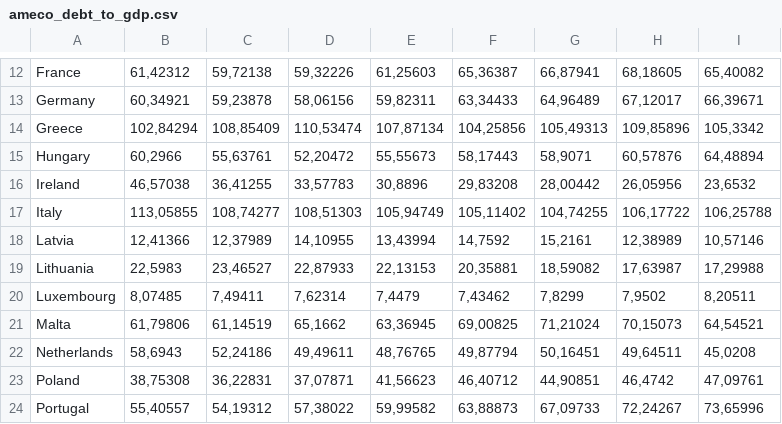
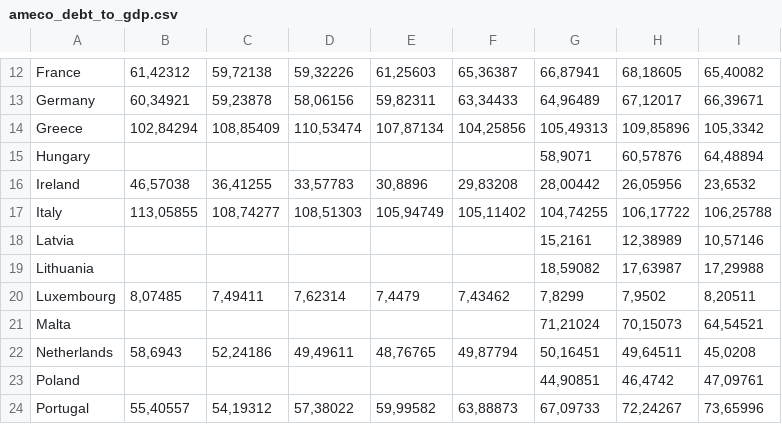
Before and after one commit to pbberlin/ecb-monitor-website, a CSV file: static/dl/ameco_debt_to_gdp.csv, drawn as a sheet; only a part is shown, gaps mark what is left out; the diff covers the shown part only; the diff names each change by its address in the sheet, - before the commit and + after, or states it on an @@ line.

```diff
--- a/static/dl/ameco_debt_to_gdp.csv
+++ b/static/dl/ameco_debt_to_gdp.csv
-B15: 60,2966
+B15: (empty)
-C15: 55,63761
+C15: (empty)
-D15: 52,20472
+D15: (empty)
-E15: 55,55673
+E15: (empty)
-F15: 58,17443
+F15: (empty)
-B18: 12,41366
+B18: (empty)
-C18: 12,37989
+C18: (empty)
-D18: 14,10955
+D18: (empty)
-E18: 13,43994
+E18: (empty)
-F18: 14,7592
+F18: (empty)
-B19: 22,5983
+B19: (empty)
-C19: 23,46527
+C19: (empty)
-D19: 22,87933
+D19: (empty)
-E19: 22,13153
+E19: (empty)
-F19: 20,35881
+F19: (empty)
-B21: 61,79806
+B21: (empty)
-C21: 61,14519
+C21: (empty)
-D21: 65,1662
+D21: (empty)
-E21: 63,36945
+E21: (empty)
-F21: 69,00825
+F21: (empty)
-B23: 38,75308
+B23: (empty)
-C23: 36,22831
+C23: (empty)
-D23: 37,07871
+D23: (empty)
-E23: 41,56623
+E23: (empty)
-F23: 46,40712
+F23: (empty)
```
Also changed, not shown: 55 edited cells elsewhere in this file, static/dl/ameco_interest_expenditure.csv, static/dl/ameco_net_lending.csv, 23 other files.
